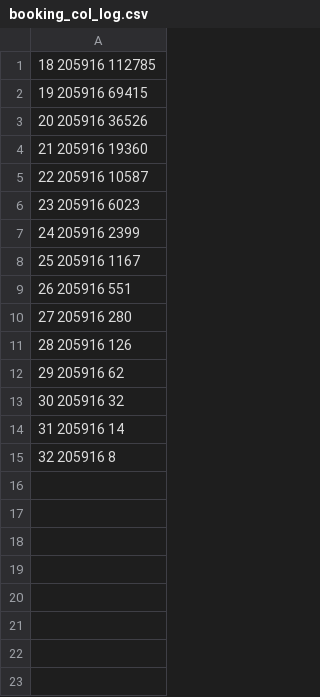
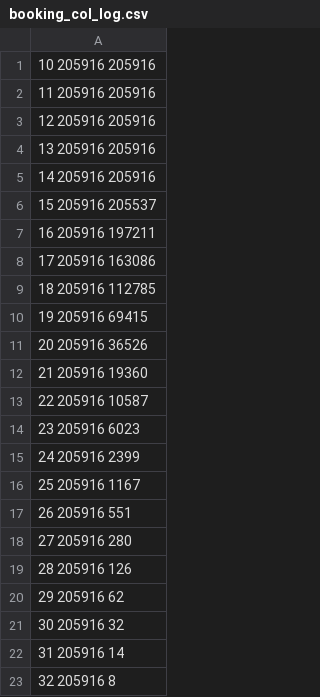
Before and after one commit to lucjb/hteng, a CSV file: booking_col_log.csv, drawn as a sheet; the diff names each change by its address in the sheet, - before the commit and + after, or states it on an @@ line.

```diff
--- a/booking_col_log.csv
+++ b/booking_col_log.csv
+row 1: 10 205916 205916
+row 2: 11 205916 205916
+row 3: 12 205916 205916
+row 4: 13 205916 205916
+row 5: 14 205916 205916
+row 6: 15 205916 205537
+row 7: 16 205916 197211
+row 8: 17 205916 163086
```
Also changed, not shown: 6 other files.
